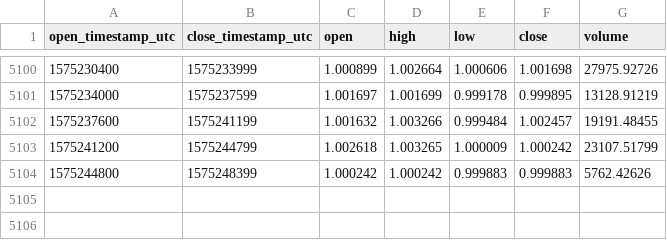
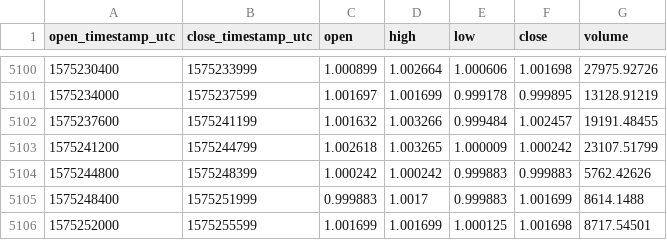
Before and after one commit to cryptobigbro/coinbasepro-DAI-USDC, a CSV file: coinbasepro-DAI-USDC-1h.csv, drawn as a sheet; only a part is shown, gaps mark what is left out.

Commit message:
Update OHLCV data.

```diff
--- a/coinbasepro-DAI-USDC-1h.csv
+++ b/coinbasepro-DAI-USDC-1h.csv
@@ -5104 +5104,3 @@ open_timestamp_utc,close_timestamp_utc,open,high,low,close,volume
 1575244800,1575248399,1.000242,1.000242,0.999883,0.999883,5762.42626
+1575248400,1575251999,0.999883,1.0017,0.999883,1.001699,8614.1488
+1575252000,1575255599,1.001699,1.001699,1.000125,1.001698,8717.54501
```
